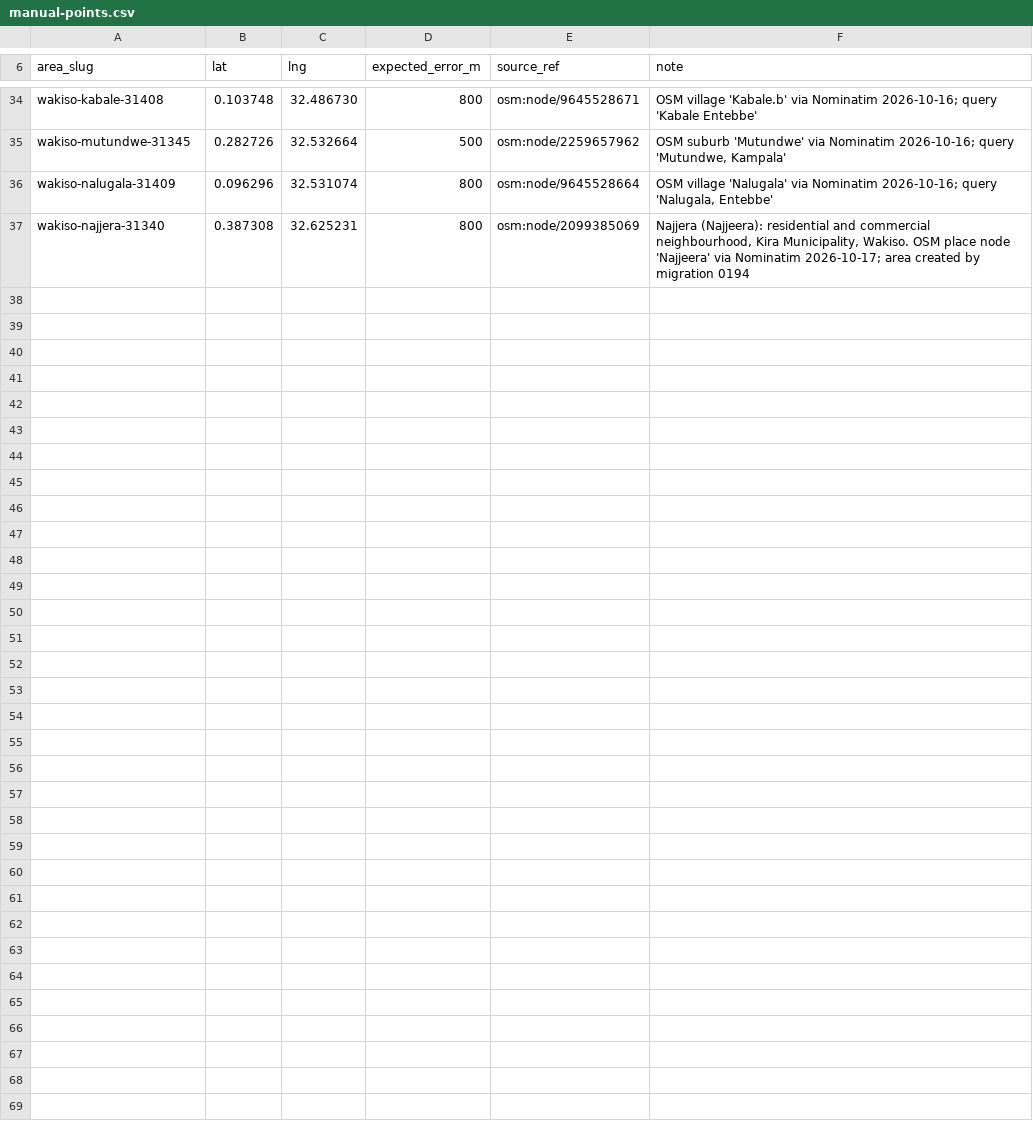
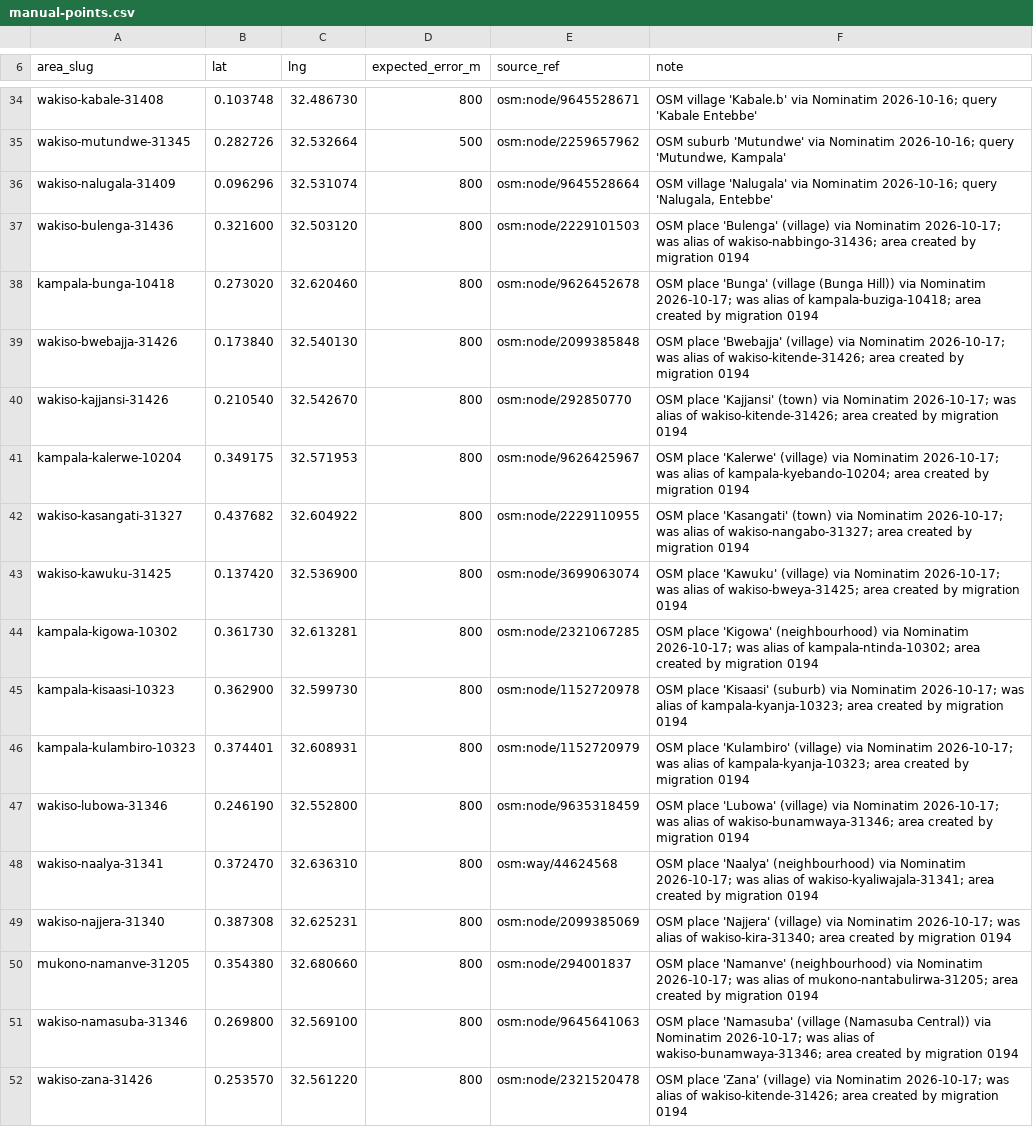
Before and after one commit to sebunya/sebunya, a CSV file: goldplus-commerce/data/geo/manual-points.csv, drawn as a sheet; only a part is shown, gaps mark what is left out.

```diff
--- a/goldplus-commerce/data/geo/manual-points.csv
+++ b/goldplus-commerce/data/geo/manual-points.csv
@@ -36,2 +36,17 @@ wakiso-mutundwe-31345,0.282726,32.532664,500,osm:node/2259657962,"OSM suburb 'Mu
 wakiso-nalugala-31409,0.096296,32.531074,800,osm:node/9645528664,"OSM village 'Nalugala' via Nominatim 2026-10-16; query 'Nalugala, Entebbe'"
-wakiso-najjera-31340,0.387308,32.625231,800,osm:node/2099385069,"Najjera (Najjeera): residential and commercial neighbourhood, Kira Municipality, Wakiso. OSM place node 'Najjeera' via Nominatim 2026-10-17; area created by migration 0194"
+wakiso-bulenga-31436,0.321600,32.503120,800,osm:node/2229101503,"OSM place 'Bulenga' (village) via Nominatim 2026-10-17; was alias of wakiso-nabbingo-31436; area created by migration 0194"
+kampala-bunga-10418,0.273020,32.620460,800,osm:node/9626452678,"OSM place 'Bunga' (village (Bunga Hill)) via Nominatim 2026-10-17; was alias of kampala-buziga-10418; area created by migration 0194"
+wakiso-bwebajja-31426,0.173840,32.540130,800,osm:node/2099385848,"OSM place 'Bwebajja' (village) via Nominatim 2026-10-17; was alias of wakiso-kitende-31426; area created by migration 0194"
+wakiso-kajjansi-31426,0.210540,32.542670,800,osm:node/292850770,"OSM place 'Kajjansi' (town) via Nominatim 2026-10-17; was alias of wakiso-kitende-31426; area created by migration 0194"
+kampala-kalerwe-10204,0.349175,32.571953,800,osm:node/9626425967,"OSM place 'Kalerwe' (village) via Nominatim 2026-10-17; was alias of kampala-kyebando-10204; area created by migration 0194"
+wakiso-kasangati-31327,0.437682,32.604922,800,osm:node/2229110955,"OSM place 'Kasangati' (town) via Nominatim 2026-10-17; was alias of wakiso-nangabo-31327; area created by migration 0194"
+wakiso-kawuku-31425,0.137420,32.536900,800,osm:node/3699063074,"OSM place 'Kawuku' (village) via Nominatim 2026-10-17; was alias of wakiso-bweya-31425; area created by migration 0194"
+kampala-kigowa-10302,0.361730,32.613281,800,osm:node/2321067285,"OSM place 'Kigowa' (neighbourhood) via Nominatim 2026-10-17; was alias of kampala-ntinda-10302; area created by migration 0194"
+kampala-kisaasi-10323,0.362900,32.599730,800,osm:node/1152720978,"OSM place 'Kisaasi' (suburb) via Nominatim 2026-10-17; was alias of kampala-kyanja-10323; area created by migration 0194"
+kampala-kulambiro-10323,0.374401,32.608931,800,osm:node/1152720979,"OSM place 'Kulambiro' (village) via Nominatim 2026-10-17; was alias of kampala-kyanja-10323; area created by migration 0194"
+wakiso-lubowa-31346,0.246190,32.552800,800,osm:node/9635318459,"OSM place 'Lubowa' (village) via Nominatim 2026-10-17; was alias of wakiso-bunamwaya-31346; area created by migration 0194"
+wakiso-naalya-31341,0.372470,32.636310,800,osm:way/44624568,"OSM place 'Naalya' (neighbourhood) via Nominatim 2026-10-17; was alias of wakiso-kyaliwajala-31341; area created by migration 0194"
+wakiso-najjera-31340,0.387308,32.625231,800,osm:node/2099385069,"OSM place 'Najjera' (village) via Nominatim 2026-10-17; was alias of wakiso-kira-31340; area created by migration 0194"
+mukono-namanve-31205,0.354380,32.680660,800,osm:node/294001837,"OSM place 'Namanve' (neighbourhood) via Nominatim 2026-10-17; was alias of mukono-nantabulirwa-31205; area created by migration 0194"
+wakiso-namasuba-31346,0.269800,32.569100,800,osm:node/9645641063,"OSM place 'Namasuba' (village (Namasuba Central)) via Nominatim 2026-10-17; was alias of wakiso-bunamwaya-31346; area created by migration 0194"
+wakiso-zana-31426,0.253570,32.561220,800,osm:node/2321520478,"OSM place 'Zana' (village) via Nominatim 2026-10-17; was alias of wakiso-kitende-31426; area created by migration 0194"
```
Also changed, not shown: goldplus-commerce/data/geo/MANIFEST.csv, 5 other files.
